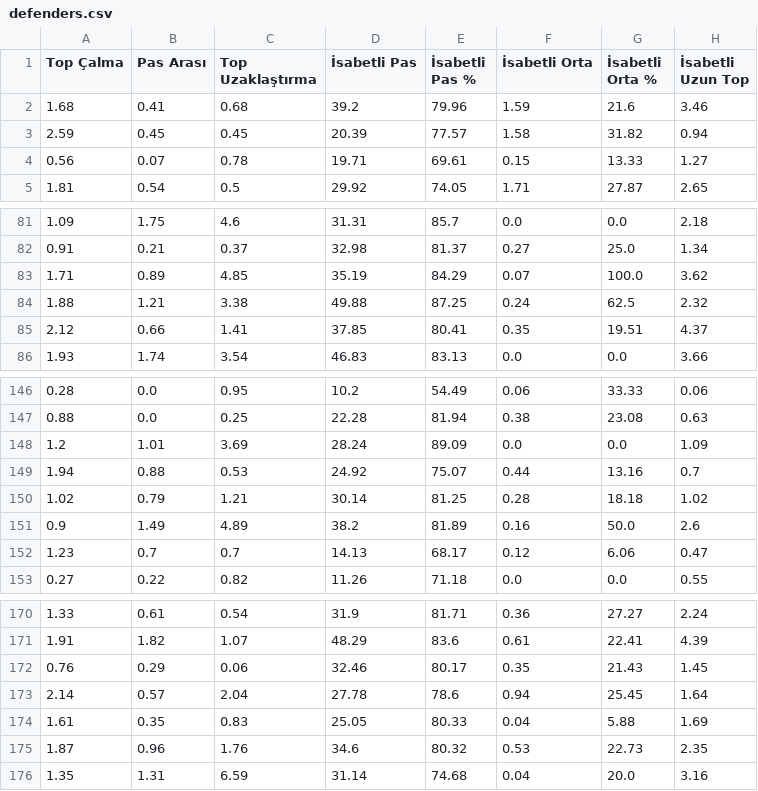
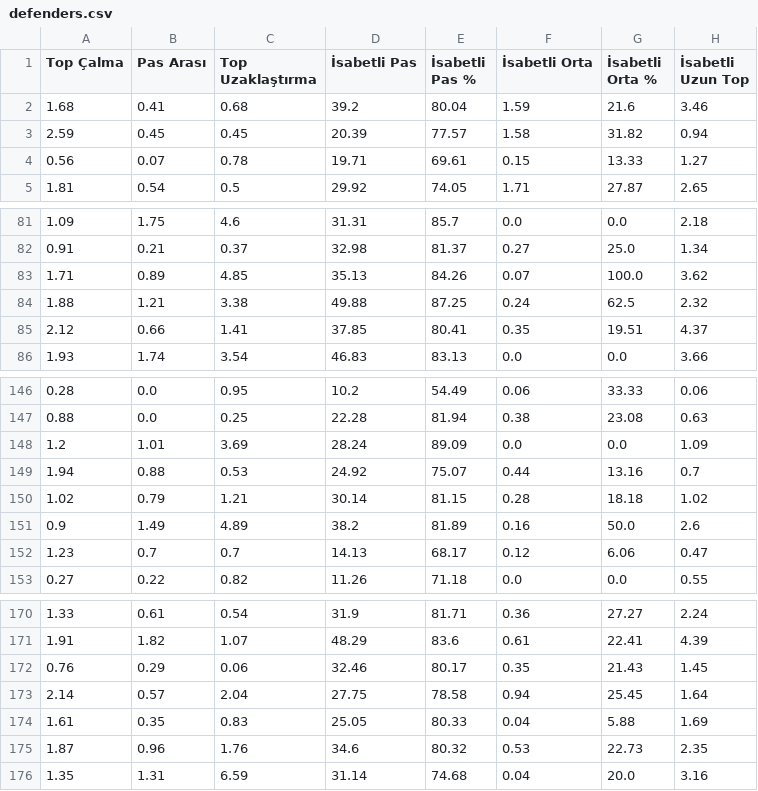
Before and after one commit to scatterradarcsv/csv_scatter_radar_15matches_per90_noPos, a CSV file: defenders.csv, drawn as a sheet; only a part is shown, gaps mark what is left out; the diff covers the shown part only; the diff names each change by its address in the sheet, - before the commit and + after, or states it on an @@ line.

```diff
--- a/defenders.csv
+++ b/defenders.csv
-E2 (İsabetli Pas %): 79.96
+E2 (İsabetli Pas %): 80.04
-D83 (İsabetli Pas): 35.19
+D83 (İsabetli Pas): 35.13
-E83 (İsabetli Pas %): 84.29
+E83 (İsabetli Pas %): 84.26
-E150 (İsabetli Pas %): 81.25
+E150 (İsabetli Pas %): 81.15
-D173 (İsabetli Pas): 27.78
+D173 (İsabetli Pas): 27.75
-E173 (İsabetli Pas %): 78.6
+E173 (İsabetli Pas %): 78.58
```
Also changed, not shown: 32 edited cells elsewhere in this file.
